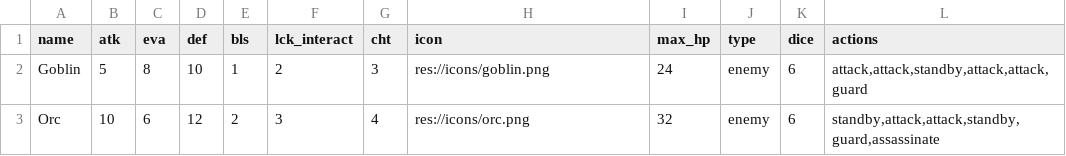
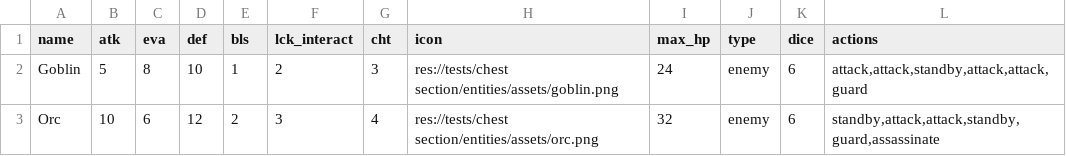
Before and after one commit to swksoft/Board-Game, a CSV file: resources/data/enemies.csv, drawn as a sheet.

Commit message:
cargado de data csv a escena de batalla

```diff
--- a/resources/data/enemies.csv
+++ b/resources/data/enemies.csv
@@ -1,3 +1,3 @@
 name,atk,eva,def,bls,lck_interact,cht,icon,max_hp,type,dice,actions
-Goblin,5,8,10,1,2,3,res://icons/goblin.png,24,enemy,6,"attack,attack,standby,attack,attack,guard"
-Orc,10,6,12,2,3,4,res://icons/orc.png,32,enemy,6,"standby,attack,attack,standby,guard,assassinate"
+Goblin,5,8,10,1,2,3,res://tests/chest section/entities/assets/goblin.png,24,enemy,6,"attack,attack,standby,attack,attack,guard"
+Orc,10,6,12,2,3,4,res://tests/chest section/entities/assets/orc.png,32,enemy,6,"standby,attack,attack,standby,guard,assassinate"
```
Also changed, not shown: 10 other files.
